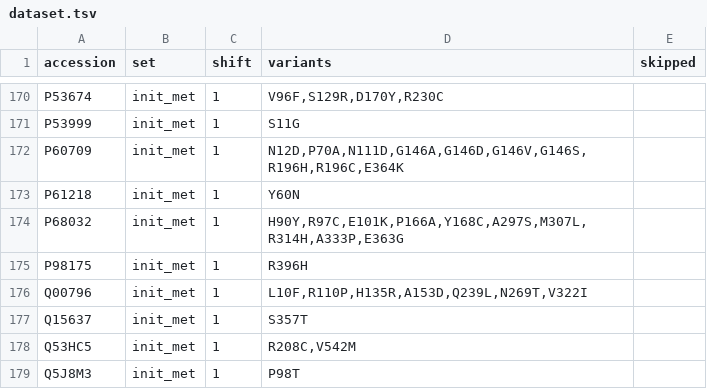
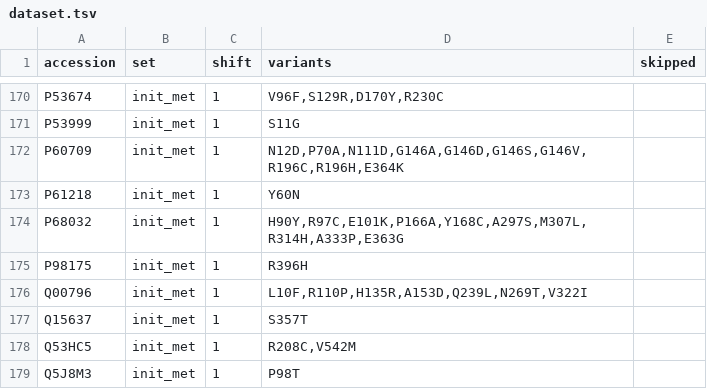
Before and after one commit to wangnick1004/af-confidence, a TSV file: benchmark/dataset.tsv, drawn as a sheet; only a part is shown, gaps mark what is left out; the diff covers the shown part only.

```diff
--- a/benchmark/dataset.tsv
+++ b/benchmark/dataset.tsv
@@ -171,3 +171,3 @@ P53674	init_met	1	V96F,S129R,D170Y,R230C
 P53999	init_met	1	S11G	
-P60709	init_met	1	N12D,P70A,N111D,G146A,G146D,G146V,G146S,R196H,R196C,E364K	
+P60709	init_met	1	N12D,P70A,N111D,G146A,G146D,G146S,G146V,R196C,R196H,E364K	
 P61218	init_met	1	Y60N	
```
Also changed, not shown: 15 edited cells elsewhere in this file, 7 other files.
